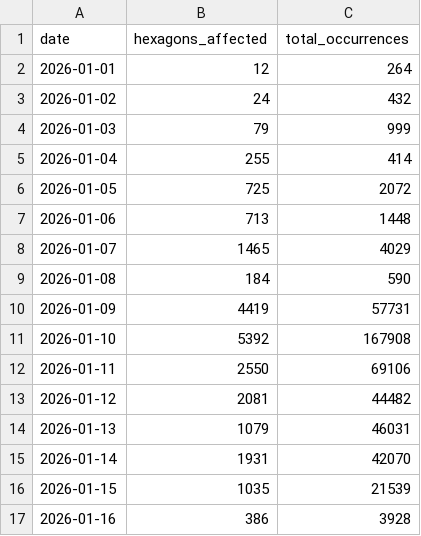
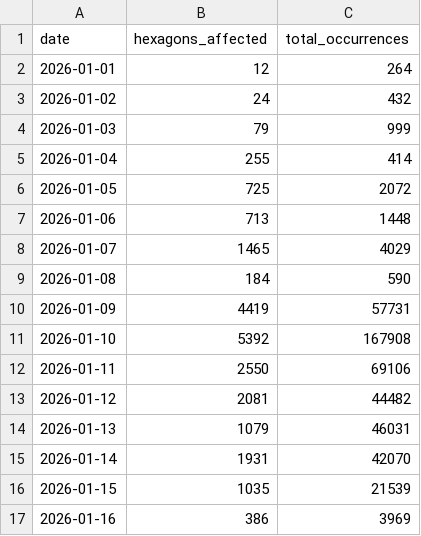
Before and after one commit to evelynebrie/hq-outages-public, a CSV file: summaries/daily_time_series.csv, drawn as a sheet.

Commit message:
Update 15-minute scrape data - 206 evelynebrie/hq-outages@a113c3888786671fa2b1831cd30760317bcd6ce7

```diff
--- a/summaries/daily_time_series.csv
+++ b/summaries/daily_time_series.csv
@@ -16,2 +16,2 @@
 "2026-01-15",1035,21539
-"2026-01-16",386,3928
+"2026-01-16",386,3969
```
Also changed, not shown: 12 other files.
